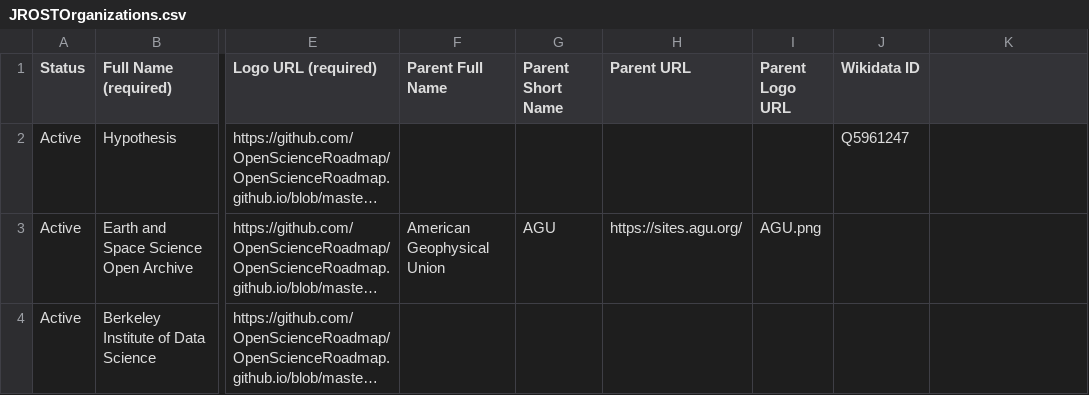
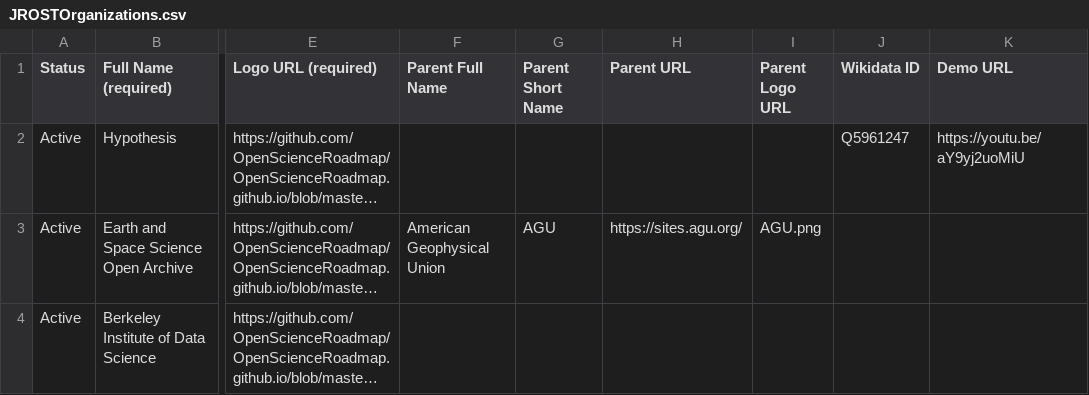
Before and after one commit to OpenScienceRoadmap/jrost, a CSV file: JROSTOrganizations.csv, drawn as a sheet; only a part is shown, gaps mark what is left out; long unchanged cells end in …; the diff names each change by its address in the sheet, - before the commit and + after, or states it on an @@ line.

Commit message:
adding Hypothesis Demo URL

```diff
--- a/JROSTOrganizations.csv
+++ b/JROSTOrganizations.csv
-K1: (empty)
+K1: Demo URL
-K2 (Demo URL): (empty)
+K2 (Demo URL): https://youtu.be/aY9yj2uoMiU
```
